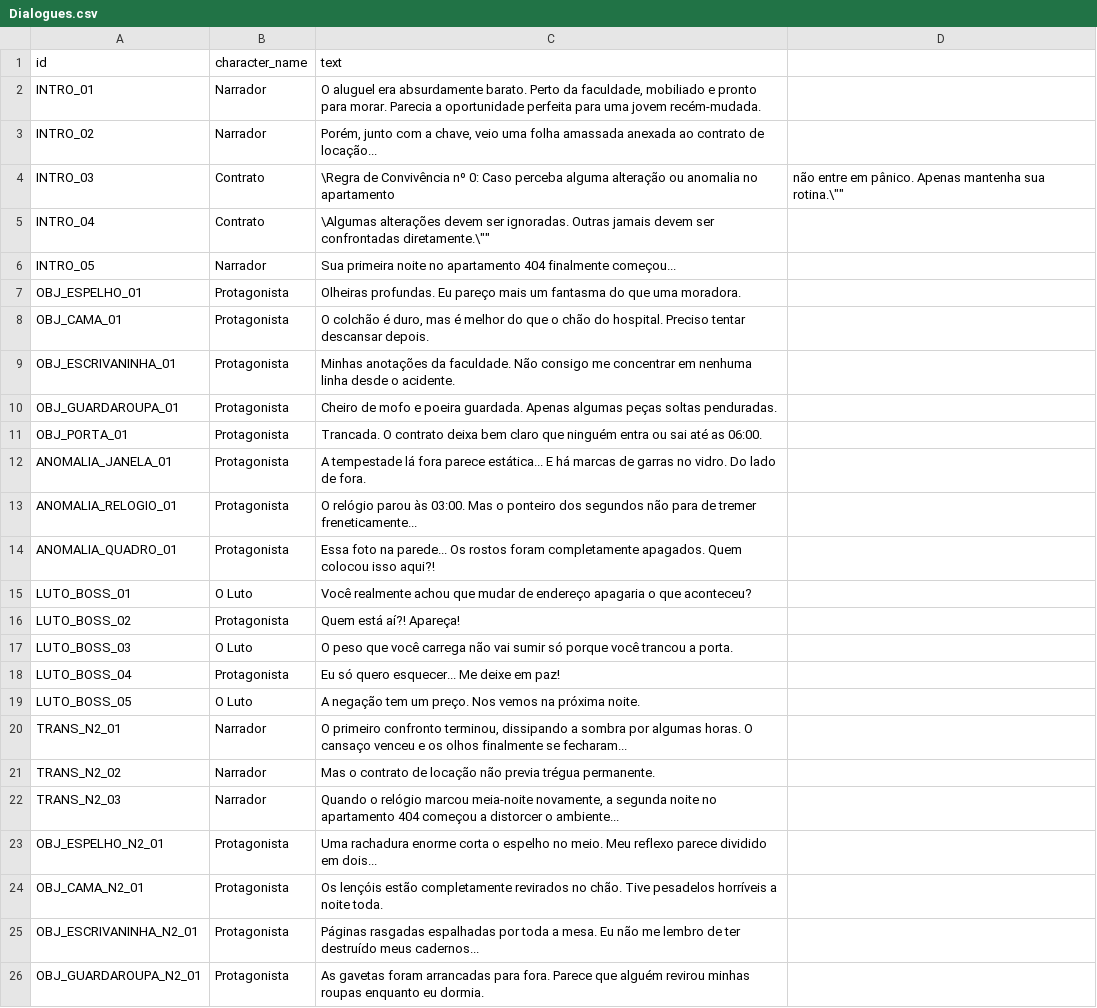
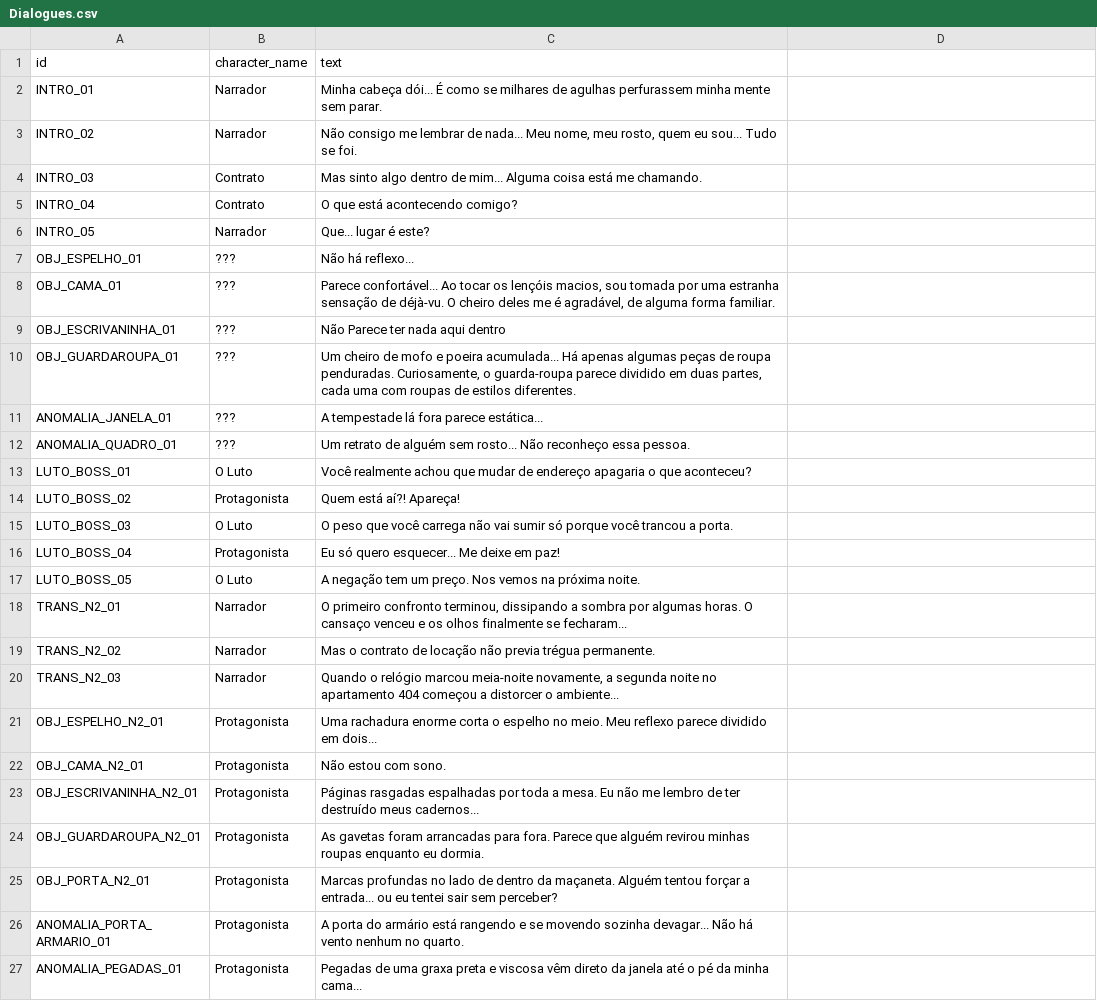
Before and after one commit to Joseinaciomf/GameJamPlus, a CSV file: Assets/Dialogues/Dialogues.csv, drawn as a sheet; only a part is shown; the shorter side is filled out with more unchanged rows.

```diff
--- a/Assets/Dialogues/Dialogues.csv
+++ b/Assets/Dialogues/Dialogues.csv
@@ -1,15 +1,13 @@
 id,character_name,text
-INTRO_01,Narrador,"O aluguel era absurdamente barato. Perto da faculdade, mobiliado e pronto para morar. Parecia a oportunidade perfeita para uma jovem recém-mudada."
-INTRO_02,Narrador,"Porém, junto com a chave, veio uma folha amassada anexada ao contrato de locação..."
-INTRO_03,Contrato,"\"Regra de Convivência nº 0: Caso perceba alguma alteração ou anomalia no apartamento, não entre em pânico. Apenas mantenha sua rotina.\""
-INTRO_04,Contrato,"\"Algumas alterações devem ser ignoradas. Outras jamais devem ser confrontadas diretamente.\""
-INTRO_05,Narrador,"Sua primeira noite no apartamento 404 finalmente começou..."
-OBJ_ESPELHO_01,Protagonista,"Olheiras profundas. Eu pareço mais um fantasma do que uma moradora."
-OBJ_CAMA_01,Protagonista,"O colchão é duro, mas é melhor do que o chão do hospital. Preciso tentar descansar depois."
-OBJ_ESCRIVANINHA_01,Protagonista,"Minhas anotações da faculdade. Não consigo me concentrar em nenhuma linha desde o acidente."
-OBJ_GUARDAROUPA_01,Protagonista,"Cheiro de mofo e poeira guardada. Apenas algumas peças soltas penduradas."
-OBJ_PORTA_01,Protagonista,"Trancada. O contrato deixa bem claro que ninguém entra ou sai até as 06:00."
-ANOMALIA_JANELA_01,Protagonista,"A tempestade lá fora parece estática... E há marcas de garras no vidro. Do lado de fora."
-ANOMALIA_RELOGIO_01,Protagonista,"O relógio parou às 03:00. Mas o ponteiro dos segundos não para de tremer freneticamente..."
-ANOMALIA_QUADRO_01,Protagonista,"Essa foto na parede... Os rostos foram completamente apagados. Quem colocou isso aqui?!"
+INTRO_01,Narrador,"Minha cabeça dói... É como se milhares de agulhas perfurassem minha mente sem parar."
+INTRO_02,Narrador,"Não consigo me lembrar de nada... Meu nome, meu rosto, quem eu sou... Tudo se foi."
+INTRO_03,Contrato,"Mas sinto algo dentro de mim... Alguma coisa está me chamando."
+INTRO_04,Contrato,"O que está acontecendo comigo?"
+INTRO_05,Narrador,"Que... lugar é este?"
+OBJ_ESPELHO_01,???,"Não há reflexo..."
+OBJ_CAMA_01,???,"Parece confortável... Ao tocar os lençóis macios, sou tomada por uma estranha sensação de déjà-vu. O cheiro deles me é agradável, de alguma forma familiar."
+OBJ_ESCRIVANINHA_01,???,"Não Parece ter nada aqui dentro"
+OBJ_GUARDAROUPA_01,???," Um cheiro de mofo e poeira acumulada... Há apenas algumas peças de roupa penduradas. Curiosamente, o guarda-roupa parece dividido em duas partes, cada uma com roupas de estilos diferentes."
+ANOMALIA_JANELA_01,???,"A tempestade lá fora parece estática..."
+ANOMALIA_QUADRO_01,???,"Um retrato de alguém sem rosto... Não reconheço essa pessoa."
 LUTO_BOSS_01,O Luto,"Você realmente achou que mudar de endereço apagaria o que aconteceu?"
@@ -23,3 +21,3 @@ TRANS_N2_03,Narrador,"Quando o relógio marcou meia-noite novamente, a segunda n
 OBJ_ESPELHO_N2_01,Protagonista,"Uma rachadura enorme corta o espelho no meio. Meu reflexo parece dividido em dois..."
-OBJ_CAMA_N2_01,Protagonista,"Os lençóis estão completamente revirados no chão. Tive pesadelos horríveis a noite toda."
+OBJ_CAMA_N2_01,Protagonista,"Não estou com sono."
 OBJ_ESCRIVANINHA_N2_01,Protagonista,"Páginas rasgadas espalhadas por toda a mesa. Eu não me lembro de ter destruído meus cadernos..."
```
Also changed, not shown: 1 other file.
